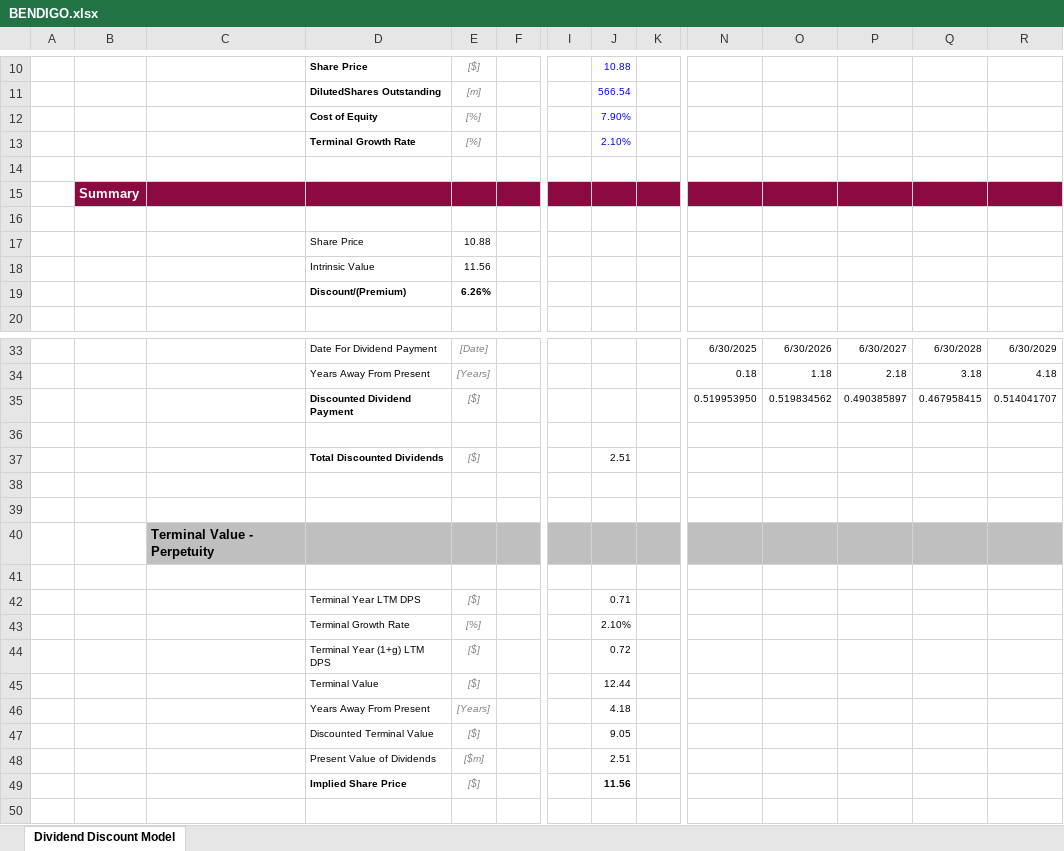
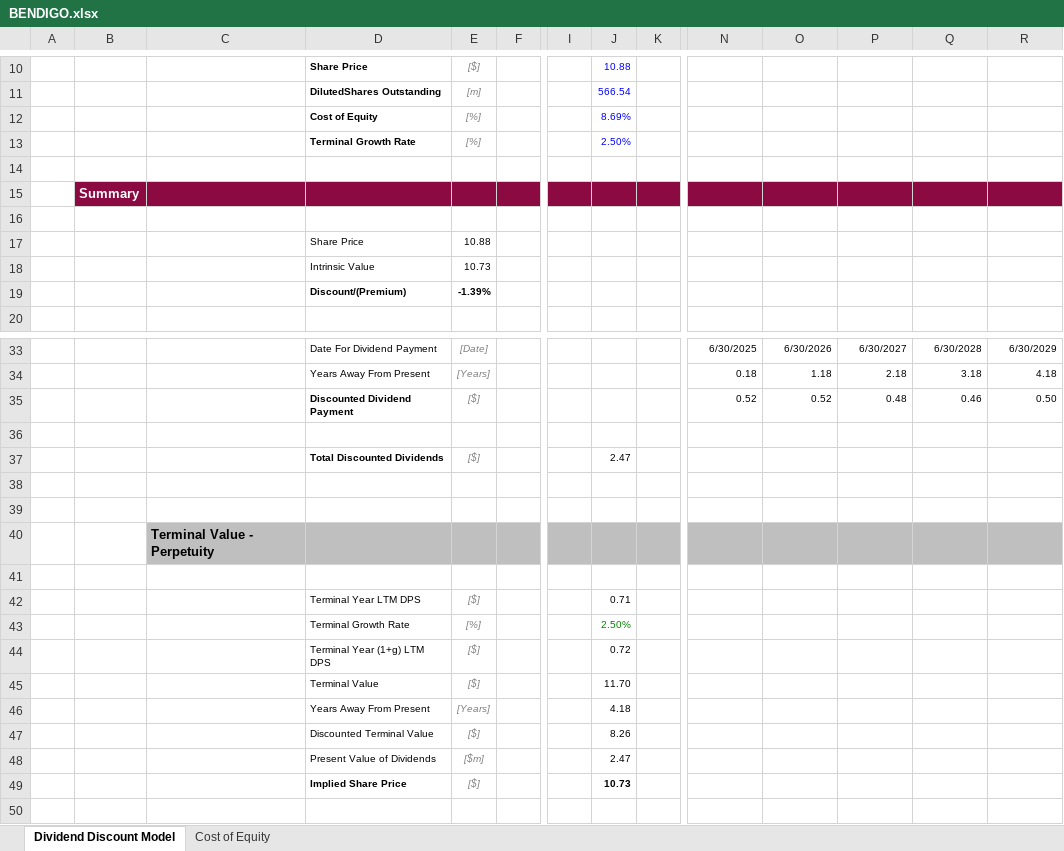
Before and after one commit to howesrichard/FM_equity_research, an Excel workbook: Assignment_Body/BENDIGO.xlsx, sheet Dividend Discount Model, drawn as a sheet; only a part is shown, gaps mark what is left out; values as stored, in another font and other column widths than the file's, no borders; removed rows and columns are numbered as before the commit, all else as after; rows hold the shown columns only; the diff names each change by its address in the sheet, - before the commit and + after, or states it on an @@ line.

Commit message:
DDM and Bendigo Excel

```diff
--- a/Assignment_Body/BENDIGO.xlsx (sheet Dividend Discount Model)
+++ b/Assignment_Body/BENDIGO.xlsx (sheet Dividend Discount Model)
+sheet tab: Cost of Equity
-J12: 7.90%
+J12: 8.69%
-J13: 2.10%
+J13: 2.50%
-E18: 11.56
+E18: 10.73
-E19: 6.26%
+E19: -1.39%
-row 35:  |  |  | Discounted Dividend Payment | [$] |  |  |  |  | 0.519953950 | 0.519834562 | 0.490385897 | 0.467958415 | 0.514041707
+row 35:  |  |  | Discounted Dividend Payment | [$] |  |  |  |  | 0.52 | 0.52 | 0.48 | 0.46 | 0.50
-J37: 2.51
+J37: 2.47
-J43: 2.10%
+J43: 2.50%
-J43 text colour: black
+J43 text colour: #008000
-J45: 12.44
+J45: 11.70
-J47: 9.05
+J47: 8.26
-J48: 2.51
+J48: 2.47
-J49: 11.56
+J49: 10.73
```
Also changed, not shown: 1 other file.
